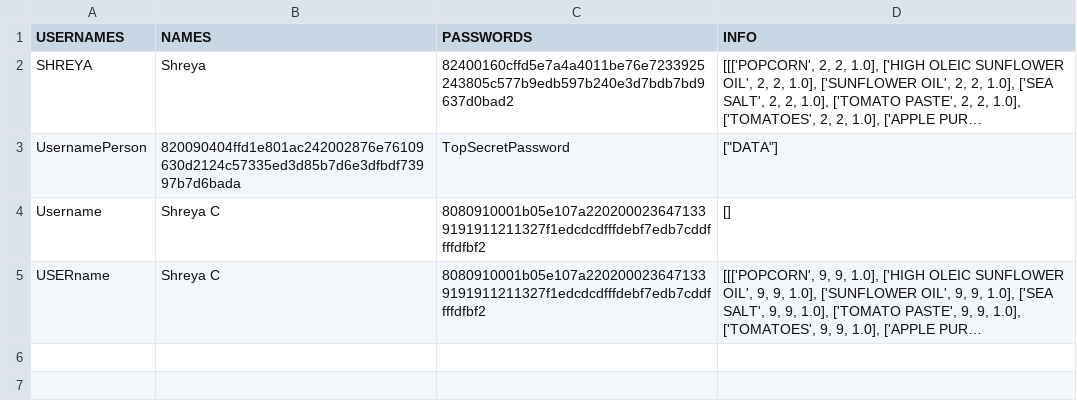
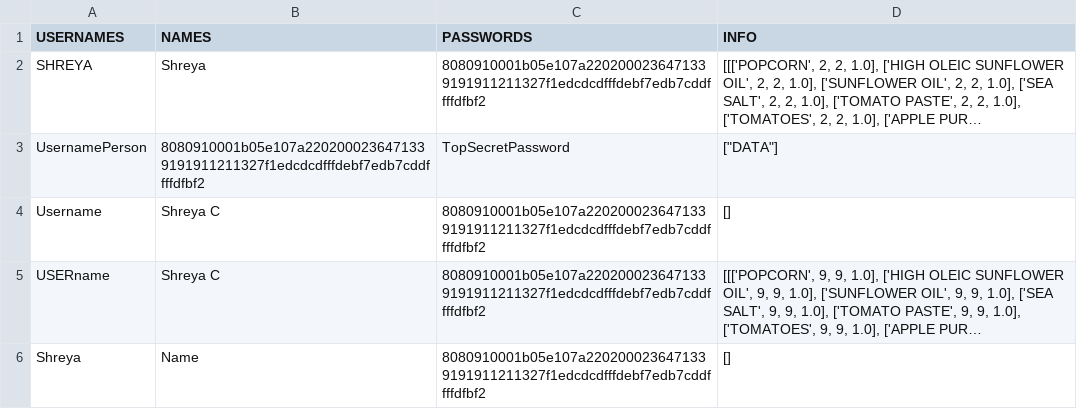
Before and after one commit to 01110011011101010110010001101111/CrohnPredictor, a CSV file: Accounts.csv, drawn as a sheet; long unchanged cells end in …; the diff names each change by its address in the sheet, - before the commit and + after, or states it on an @@ line.

```diff
--- a/Accounts.csv
+++ b/Accounts.csv
-C2 (PASSWORDS): 82400160cffd5e7a4a4011be76e7233925243805c577b9edb597b240e3d7bdb7bd9637d0bad2
+C2 (PASSWORDS): 8080910001b05e107a2202000236471339191911211327f1edcdcdfffdebf7edb7cddffffdfbf2
-B3 (NAMES): 820090404ffd1e801ac242002876e76109630d2124c57335ed3d85b7d6e3dfbdf73997b7d6bada
+B3 (NAMES): 8080910001b05e107a2202000236471339191911211327f1edcdcdfffdebf7edb7cddffffdfbf2
+row 6: Shreya | Name | 8080910001b05e107a2202000236471339191911211327f1edcdcdfffdebf7edb7cddffffdfbf2 | []
```
Also changed, not shown: 3 other files.
